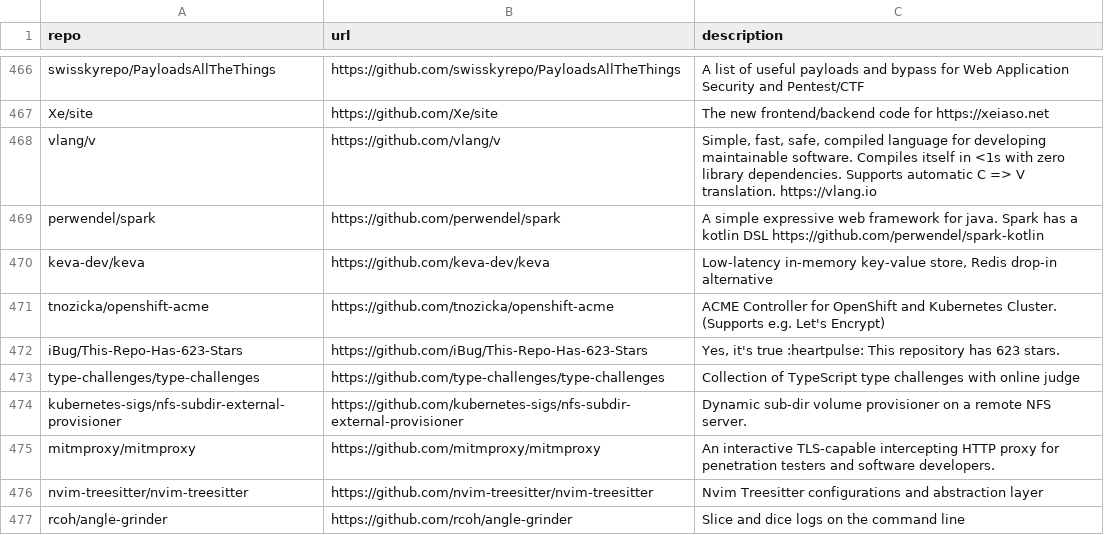
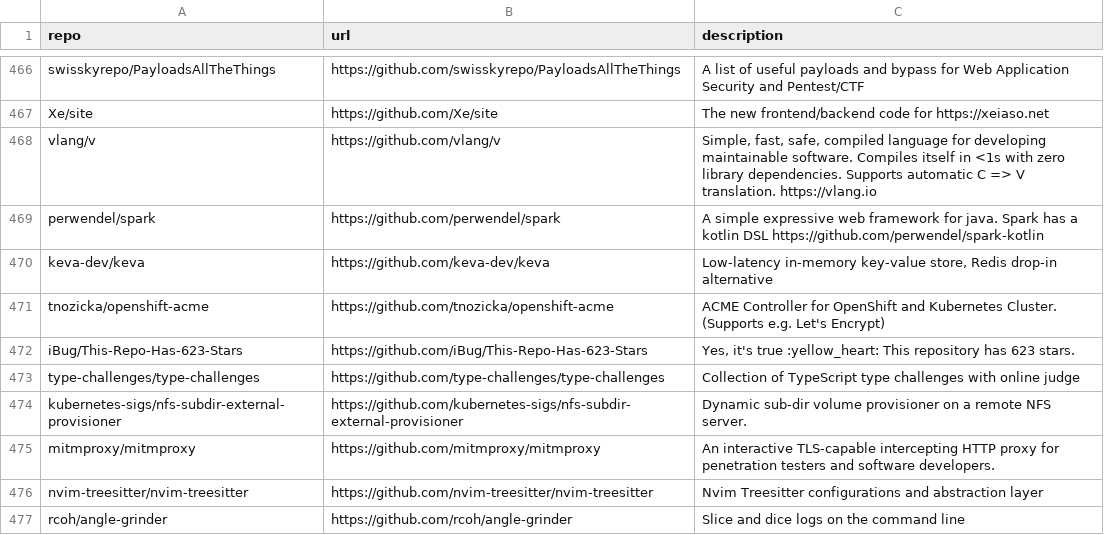
Before and after one commit to Genzer/starred-github-repos, a CSV file: Genzer.starred.csv, drawn as a sheet; only a part is shown, gaps mark what is left out.

```diff
--- a/Genzer.starred.csv
+++ b/Genzer.starred.csv
@@ -471,3 +471,3 @@
 "tnozicka/openshift-acme","https://github.com/tnozicka/openshift-acme","ACME Controller for OpenShift and Kubernetes Cluster. (Supports e.g. Let's Encrypt)"
-"iBug/This-Repo-Has-623-Stars","https://github.com/iBug/This-Repo-Has-623-Stars","Yes, it's true :heartpulse: This repository has 623 stars."
+"iBug/This-Repo-Has-623-Stars","https://github.com/iBug/This-Repo-Has-623-Stars","Yes, it's true :yellow_heart: This repository has 623 stars."
 "type-challenges/type-challenges","https://github.com/type-challenges/type-challenges","Collection of TypeScript type challenges with online judge"
```
